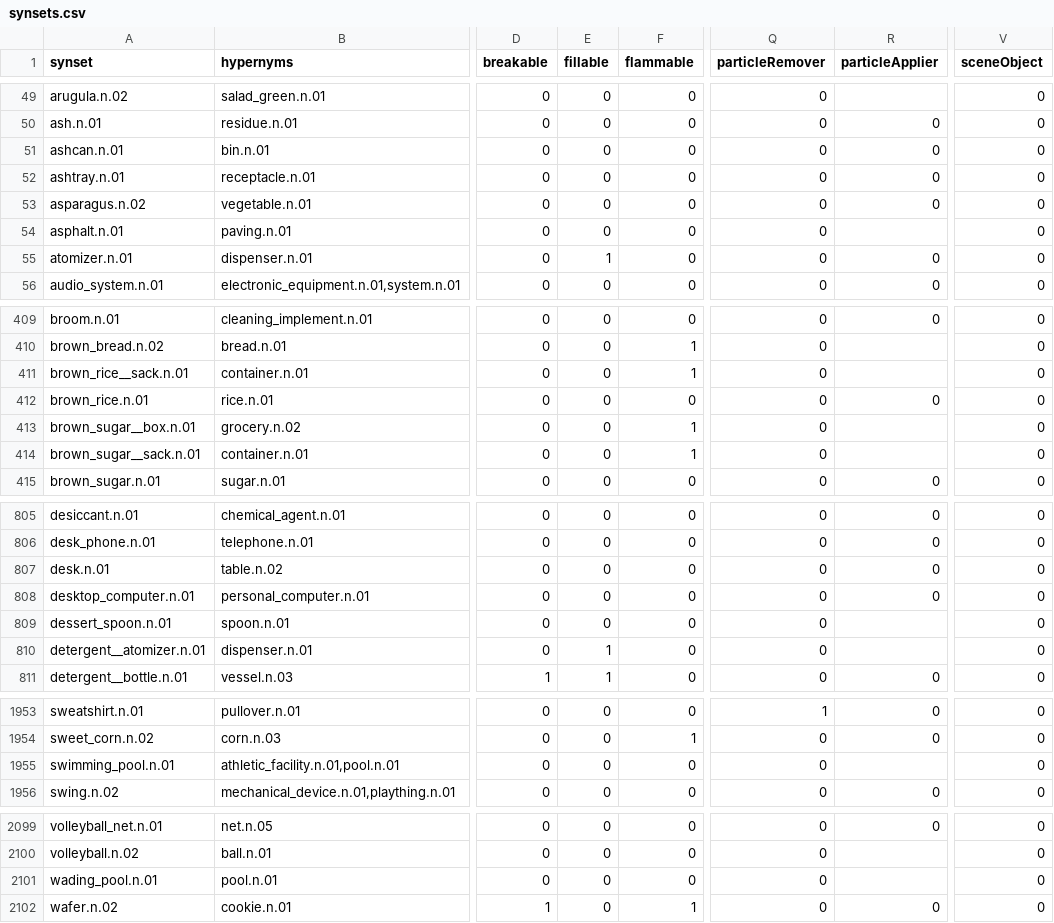
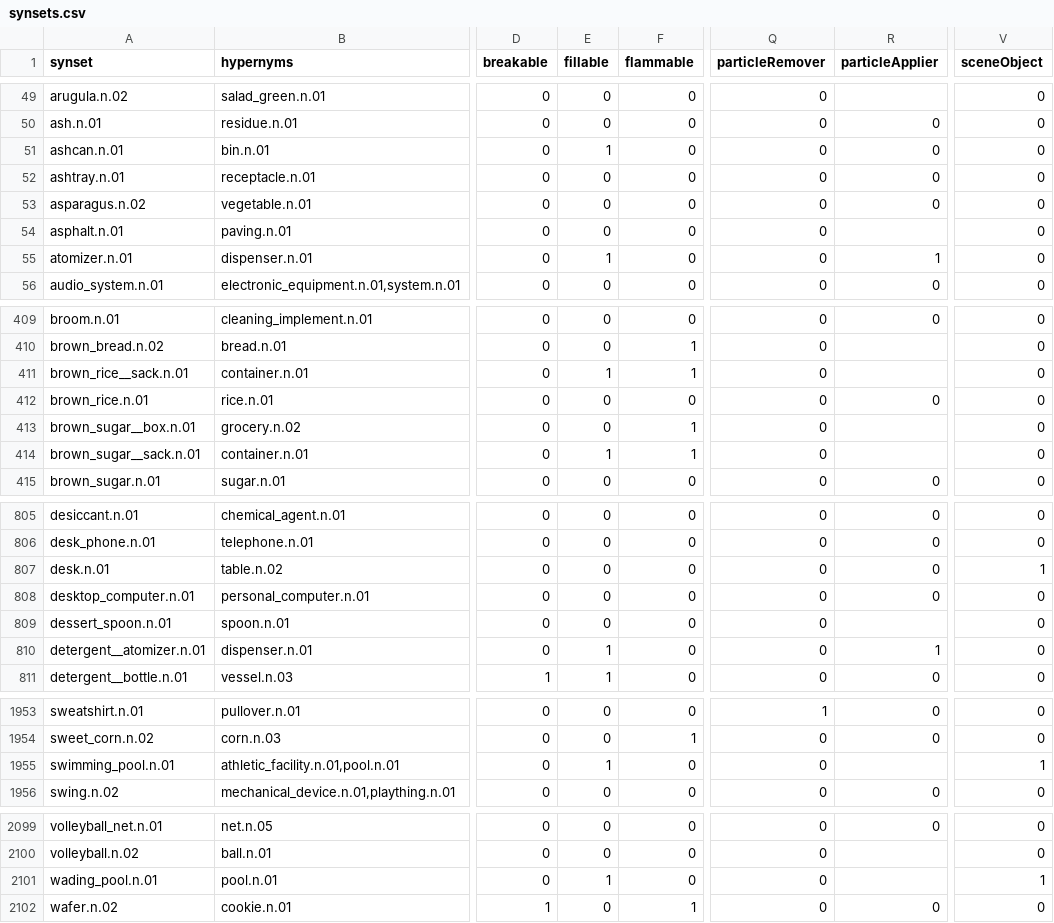
Before and after one commit to StanfordVL/bddl, a CSV file: bddl/generated_data/synsets.csv, drawn as a sheet; only a part is shown, gaps mark what is left out; the diff covers the shown part only; the diff names each change by its address in the sheet, - before the commit and + after, or states it on an @@ line.

```diff
--- a/bddl/generated_data/synsets.csv
+++ b/bddl/generated_data/synsets.csv
-E51 (fillable): 0
+E51 (fillable): 1
-R55 (particleApplier): 0
+R55 (particleApplier): 1
-E411 (fillable): 0
+E411 (fillable): 1
-E414 (fillable): 0
+E414 (fillable): 1
-V807 (sceneObject): 0
+V807 (sceneObject): 1
-R810 (particleApplier): (empty)
+R810 (particleApplier): 1
-E1955 (fillable): 0
+E1955 (fillable): 1
-V1955 (sceneObject): 0
+V1955 (sceneObject): 1
-E2101 (fillable): 0
+E2101 (fillable): 1
-V2101 (sceneObject): 0
+V2101 (sceneObject): 1
```
Also changed, not shown: 26 edited cells elsewhere in this file, 4 other files.
